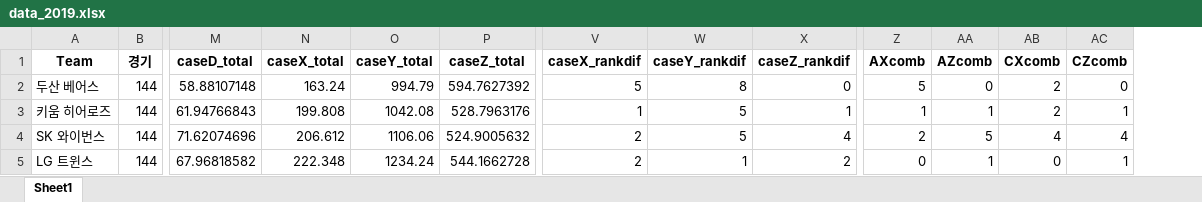
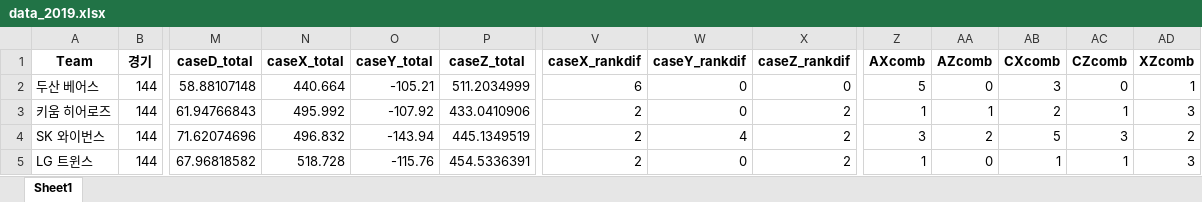
Before and after one commit to dodo07070707/Kbo-RealWAR, an Excel workbook: Analyzed/try6/data_2019.xlsx, sheet Sheet1, drawn as a sheet; only a part is shown, gaps mark what is left out; values as stored, in another font and other column widths than the file's, no borders; the diff covers the shown part only; the diff names each change by its address in the sheet, - before the commit and + after, or states it on an @@ line.

```diff
--- a/Analyzed/try6/data_2019.xlsx (sheet Sheet1)
+++ b/Analyzed/try6/data_2019.xlsx (sheet Sheet1)
+column AD (XZcomb), rows 2-5: 1 | 3 | 2 | 3
-N2 (caseX_total): 163.24
+N2 (caseX_total): 440.664
-O2 (caseY_total): 994.79
+O2 (caseY_total): -105.21
-P2 (caseZ_total): 594.7627392
+P2 (caseZ_total): 511.2034999
-V2 (caseX_rankdif): 5
+V2 (caseX_rankdif): 6
-W2 (caseY_rankdif): 8
+W2 (caseY_rankdif): 0
-AB2 (CXcomb): 2
+AB2 (CXcomb): 3
-N3 (caseX_total): 199.808
+N3 (caseX_total): 495.992
-O3 (caseY_total): 1042.08
+O3 (caseY_total): -107.92
-P3 (caseZ_total): 528.7963176
+P3 (caseZ_total): 433.0410906
-V3 (caseX_rankdif): 1
+V3 (caseX_rankdif): 2
-W3 (caseY_rankdif): 5
+W3 (caseY_rankdif): 0
-X3 (caseZ_rankdif): 1
+X3 (caseZ_rankdif): 2
-N4 (caseX_total): 206.612
+N4 (caseX_total): 496.832
-O4 (caseY_total): 1106.06
+O4 (caseY_total): -143.94
-P4 (caseZ_total): 524.9005632
+P4 (caseZ_total): 445.1349519
-W4 (caseY_rankdif): 5
+W4 (caseY_rankdif): 4
-X4 (caseZ_rankdif): 4
+X4 (caseZ_rankdif): 2
-Z4 (AXcomb): 2
+Z4 (AXcomb): 3
-AA4 (AZcomb): 5
+AA4 (AZcomb): 2
-AB4 (CXcomb): 4
+AB4 (CXcomb): 5
-AC4 (CZcomb): 4
+AC4 (CZcomb): 3
-N5 (caseX_total): 222.348
+N5 (caseX_total): 518.728
-O5 (caseY_total): 1234.24
+O5 (caseY_total): -115.76
-P5 (caseZ_total): 544.1662728
+P5 (caseZ_total): 454.5336391
-W5 (caseY_rankdif): 1
+W5 (caseY_rankdif): 0
-Z5 (AXcomb): 0
+Z5 (AXcomb): 1
-AA5 (AZcomb): 1
+AA5 (AZcomb): 0
-AB5 (CXcomb): 0
+AB5 (CXcomb): 1
```
Also changed, not shown: 53 edited cells elsewhere in this sheet, Analyzed/try6/data_2016.xlsx, Analyzed/try6/data_2018.xlsx, 17 other files.
